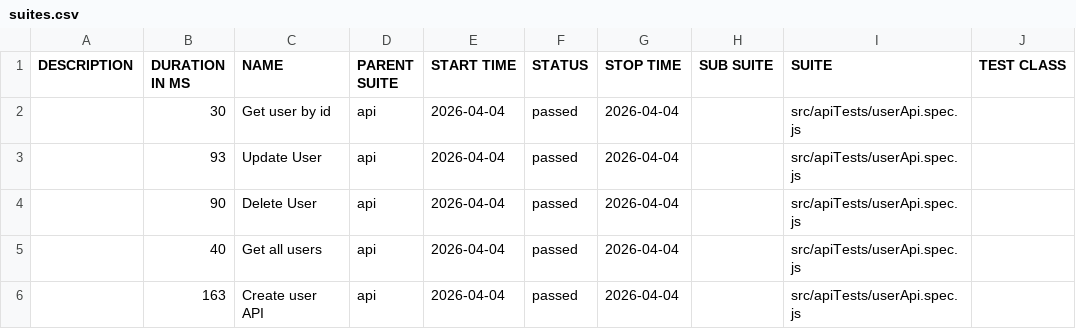
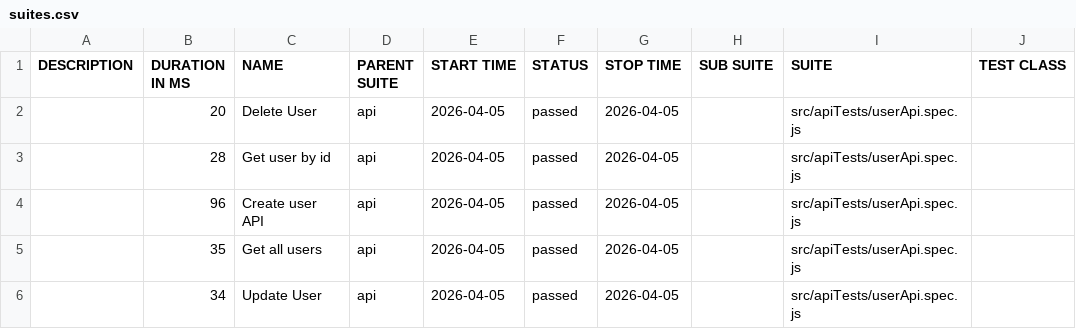
Before and after one commit to pranaya1997/Playwright-Framework, a CSV file: allure/data/suites.csv, drawn as a sheet; only a part is shown; the diff names each change by its address in the sheet, - before the commit and + after, or states it on an @@ line.

```diff
--- a/allure/data/suites.csv
+++ b/allure/data/suites.csv
-B2 (DURATION IN MS): 30
+B2 (DURATION IN MS): 20
-C2 (NAME): Get user by id
+C2 (NAME): Delete User
-E2:E6 (START TIME): 2026-04-04
+E2:E6 (START TIME): 2026-04-05
-G2:G6 (STOP TIME): 2026-04-04
+G2:G6 (STOP TIME): 2026-04-05
-B3 (DURATION IN MS): 93
+B3 (DURATION IN MS): 28
-C3 (NAME): Update User
+C3 (NAME): Get user by id
-B4 (DURATION IN MS): 90
+B4 (DURATION IN MS): 96
-C4 (NAME): Delete User
+C4 (NAME): Create user API
-B5 (DURATION IN MS): 40
+B5 (DURATION IN MS): 35
-B6 (DURATION IN MS): 163
+B6 (DURATION IN MS): 34
-C6 (NAME): Create user API
+C6 (NAME): Update User
```
Also changed, not shown: 28 other files.
